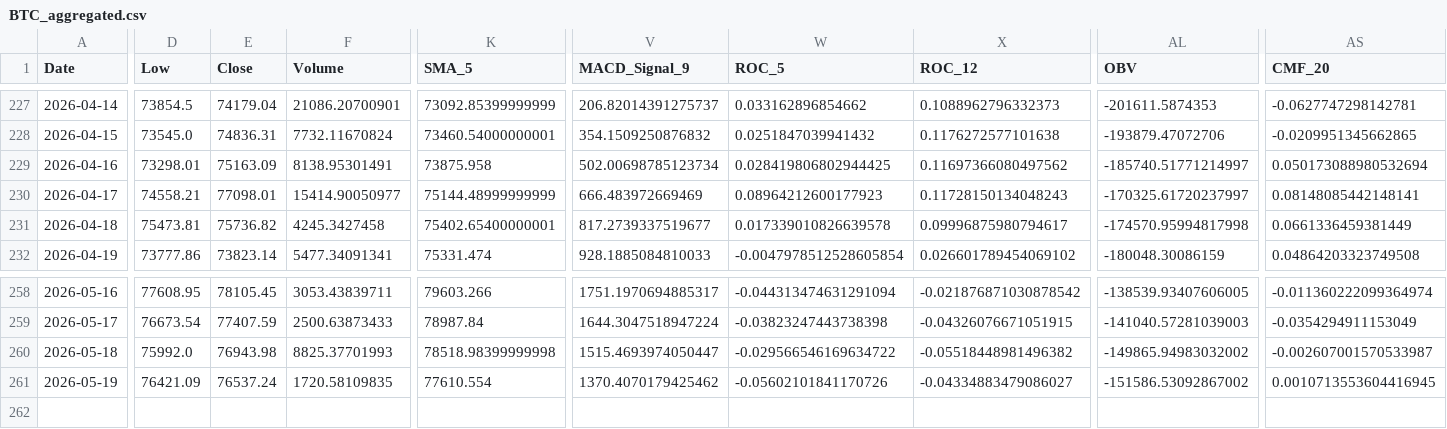
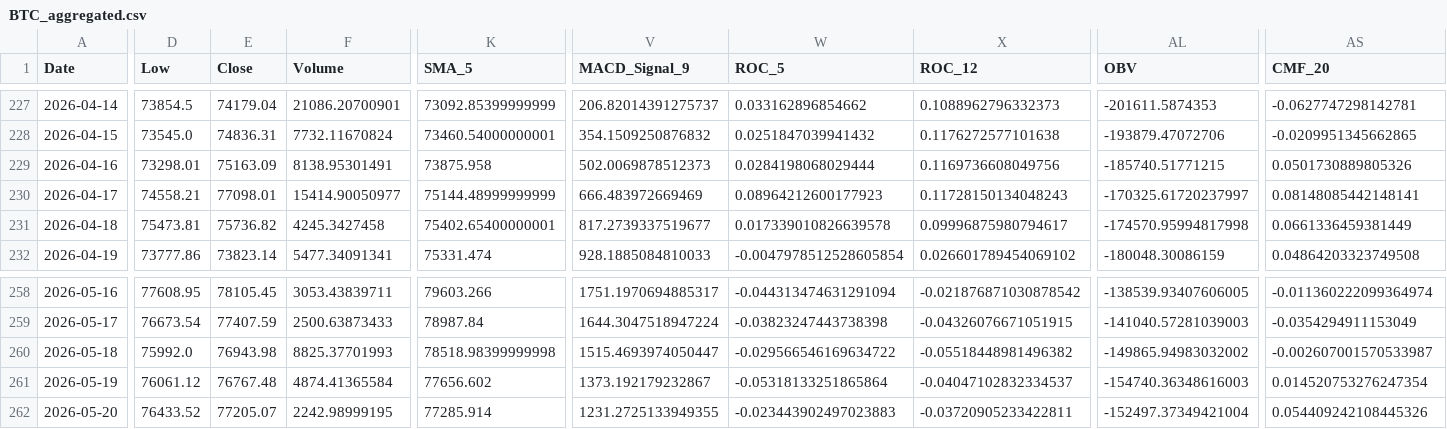
Before and after one commit to JintaoLiuorJoey/coinbase-ohlcv-data, a CSV file: data/BTC_aggregated.csv, drawn as a sheet; only a part is shown, gaps mark what is left out; rows hold the shown columns only; the diff covers the shown part only; the diff names each change by its address in the sheet, - before the commit and + after, or states it on an @@ line.

```diff
--- a/data/BTC_aggregated.csv
+++ b/data/BTC_aggregated.csv
-V229 (MACD_Signal_9): 502.00698785123734
+V229 (MACD_Signal_9): 502.0069878512373
-W229 (ROC_5): 0.028419806802944425
+W229 (ROC_5): 0.0284198068029444
-X229 (ROC_12): 0.11697366080497562
+X229 (ROC_12): 0.1169736608049756
-AL229 (OBV): -185740.51771214997
+AL229 (OBV): -185740.51771215
-AS229 (CMF_20): 0.050173088980532694
+AS229 (CMF_20): 0.0501730889805326
-D261 (Low): 76421.09
+D261 (Low): 76061.12
-E261 (Close): 76537.24
+E261 (Close): 76767.48
-F261 (Volume): 1720.58109835
+F261 (Volume): 4874.41365584
-K261 (SMA_5): 77610.554
+K261 (SMA_5): 77656.602
-V261 (MACD_Signal_9): 1370.4070179425462
+V261 (MACD_Signal_9): 1373.192179232867
-W261 (ROC_5): -0.05602101841170726
+W261 (ROC_5): -0.05318133251865864
-X261 (ROC_12): -0.04334883479086027
+X261 (ROC_12): -0.04047102832334537
-AL261 (OBV): -151586.53092867002
+AL261 (OBV): -154740.36348616003
-AS261 (CMF_20): 0.0010713553604416945
+AS261 (CMF_20): 0.014520753276247354
+row 262: 2026-05-20 | 76433.52 | 77205.07 | 2242.98999195 | 77285.914 | 1231.2725133949355 | -0.023443902497023883 | -0.03720905233422811 | -152497.37349421004 | 0.054409242108445326
```
Also changed, not shown: 29 edited cells elsewhere in this file, data/ETH_aggregated.csv, data/XRP_aggregated.csv.
